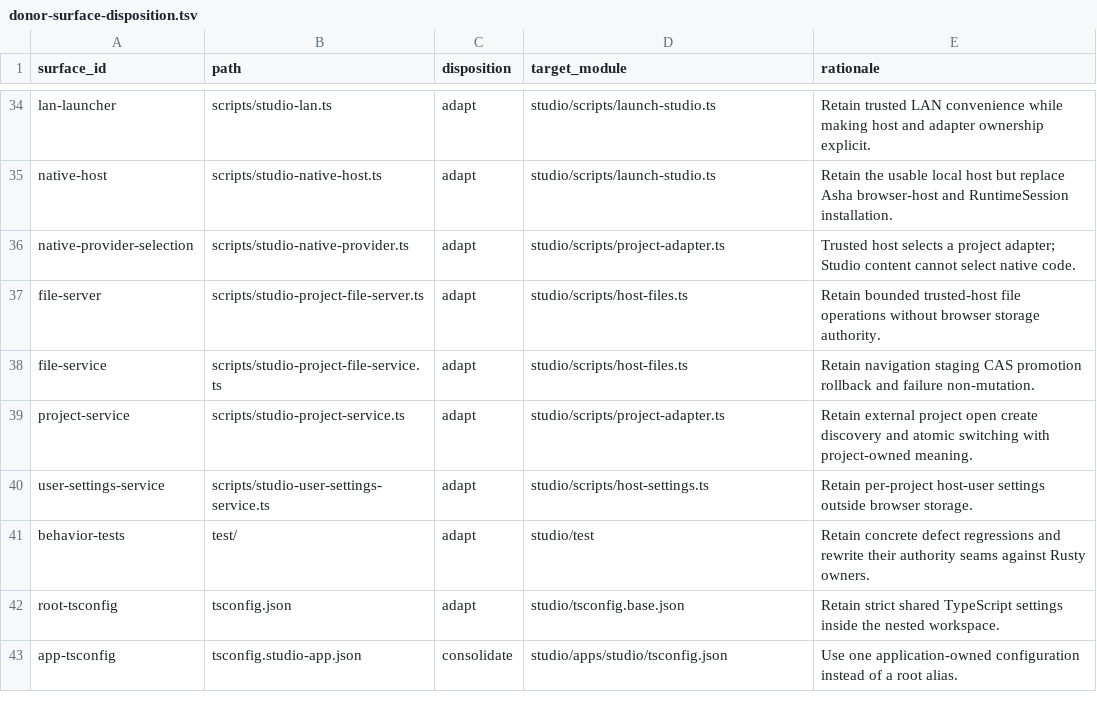
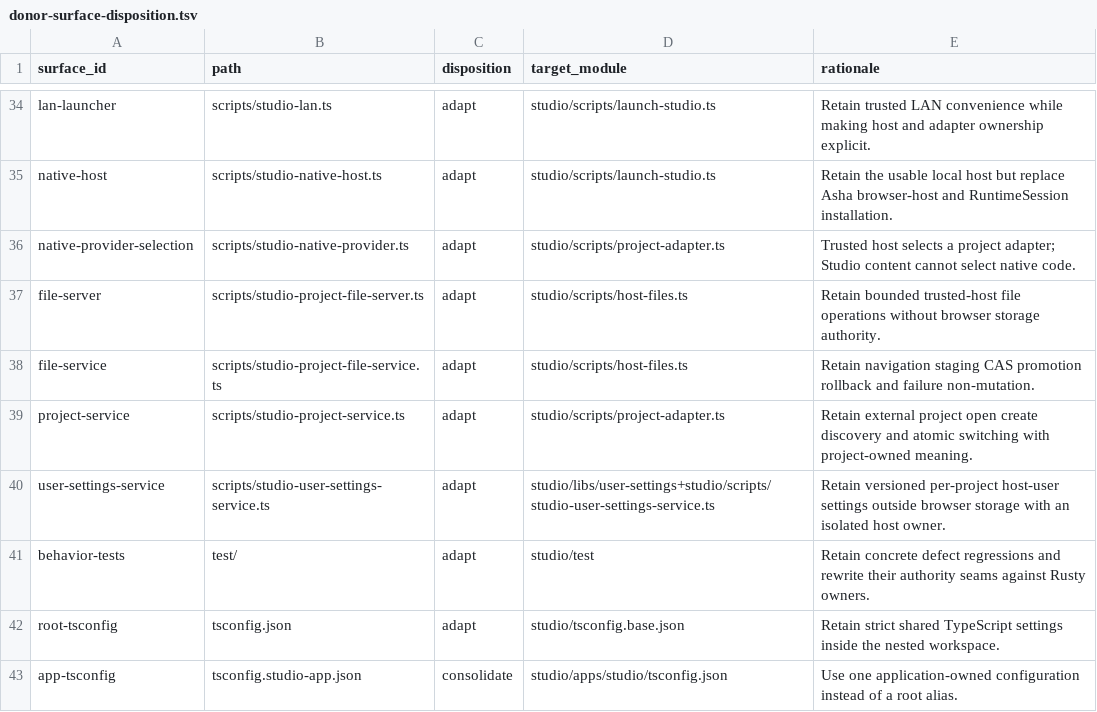
Before and after one commit to FuzzySlipper/rusty-engine, a TSV file: studio/donor-surface-disposition.tsv, drawn as a sheet; only a part is shown, gaps mark what is left out.

```diff
--- a/studio/donor-surface-disposition.tsv
+++ b/studio/donor-surface-disposition.tsv
@@ -39,3 +39,3 @@ file-service	scripts/studio-project-file-service.ts	adapt	studio/scripts/host-fi
 project-service	scripts/studio-project-service.ts	adapt	studio/scripts/project-adapter.ts	Retain external project open create discovery and atomic switching with project-owned meaning.
-user-settings-service	scripts/studio-user-settings-service.ts	adapt	studio/scripts/host-settings.ts	Retain per-project host-user settings outside browser storage.
+user-settings-service	scripts/studio-user-settings-service.ts	adapt	studio/libs/user-settings+studio/scripts/studio-user-settings-service.ts	Retain versioned per-project host-user settings outside browser storage with an isolated host owner.
 behavior-tests	test/	adapt	studio/test	Retain concrete defect regressions and rewrite their authority seams against Rusty owners.
```
Also changed, not shown: studio/owner-adoption.tsv, 46 other files.
